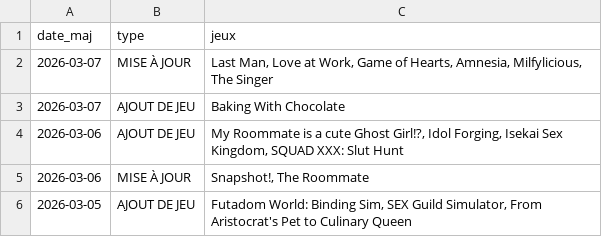
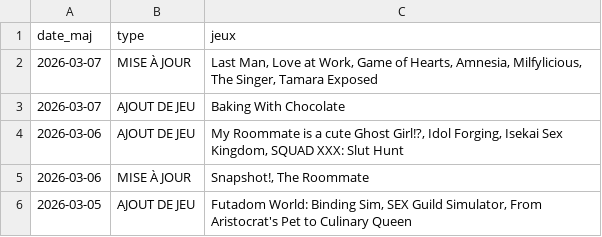
Before and after one commit to TheBlackCat47/F95ZoneGamesExplorer, a CSV file: data/maj.csv, drawn as a sheet; only a part is shown.

```diff
--- a/data/maj.csv
+++ b/data/maj.csv
@@ -1,3 +1,3 @@
 date_maj,type,jeux
-2026-03-07,MISE À JOUR,"Last Man,  Love at Work,  Game of Hearts,  Amnesia,  Milfylicious,  The Singer"
+2026-03-07,MISE À JOUR,"Last Man,  Love at Work,  Game of Hearts,  Amnesia,  Milfylicious,  The Singer,  Tamara Exposed"
 2026-03-07,AJOUT DE JEU,Baking With Chocolate
```
Also changed, not shown: data/jeux.csv, 6 other files.
